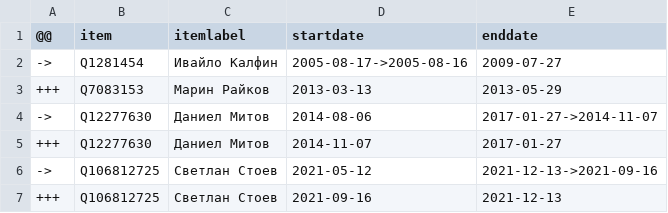
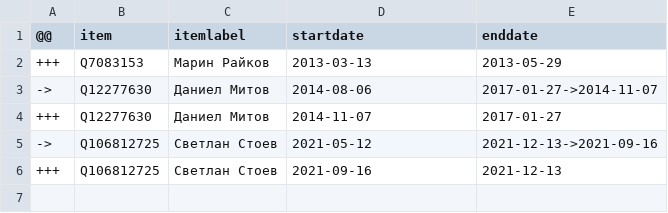
Before and after one commit to every-politician-scrapers/bulgaria-cabinet, a CSV file: sources/foreign-bgwiki/diff.csv, drawn as a sheet; the diff names each change by its address in the sheet, - before the commit and + after, or states it on an @@ line.

```diff
--- a/sources/foreign-bgwiki/diff.csv
+++ b/sources/foreign-bgwiki/diff.csv
-row 2: -> | Q1281454 | Ивайло Калфин | 2005-08-17->2005-08-16 | 2009-07-27
```
Also changed, not shown: sources/defence-bgwiki/scraped.csv, sources/defence-bgwiki/wikidata.csv, 4 other files.
